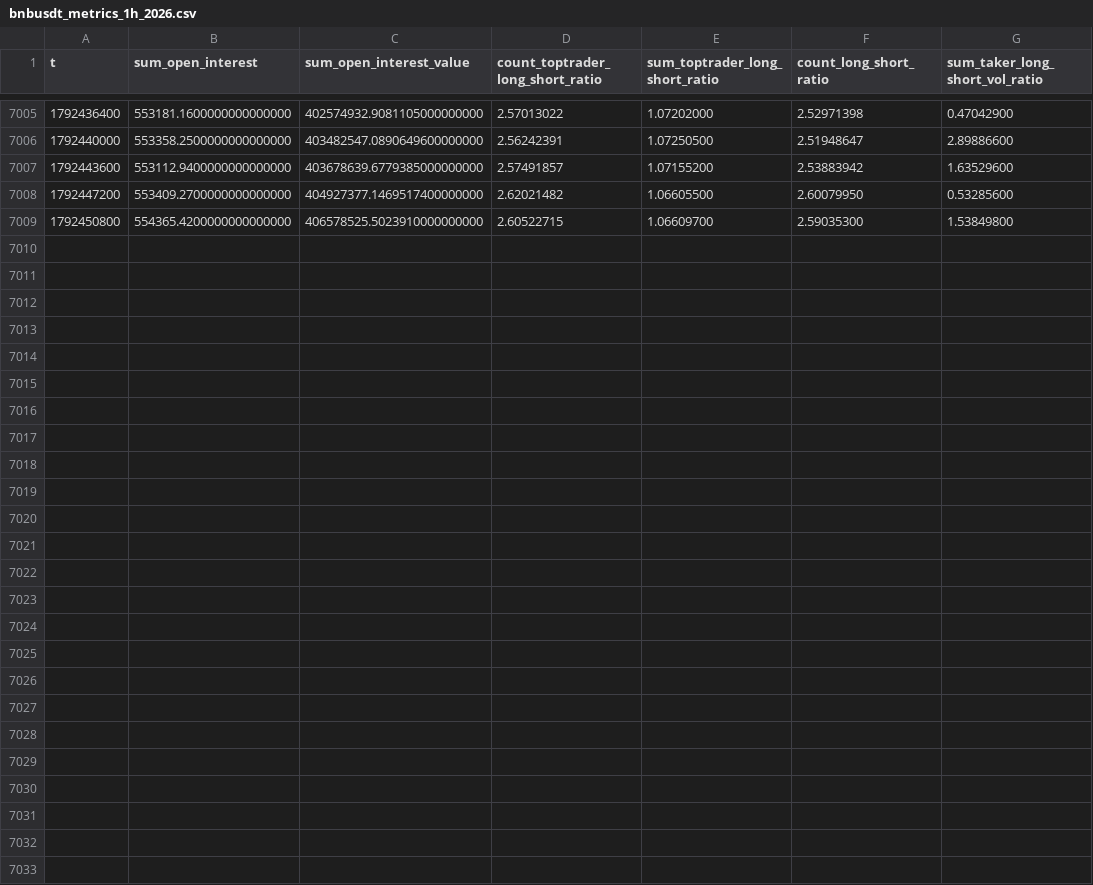
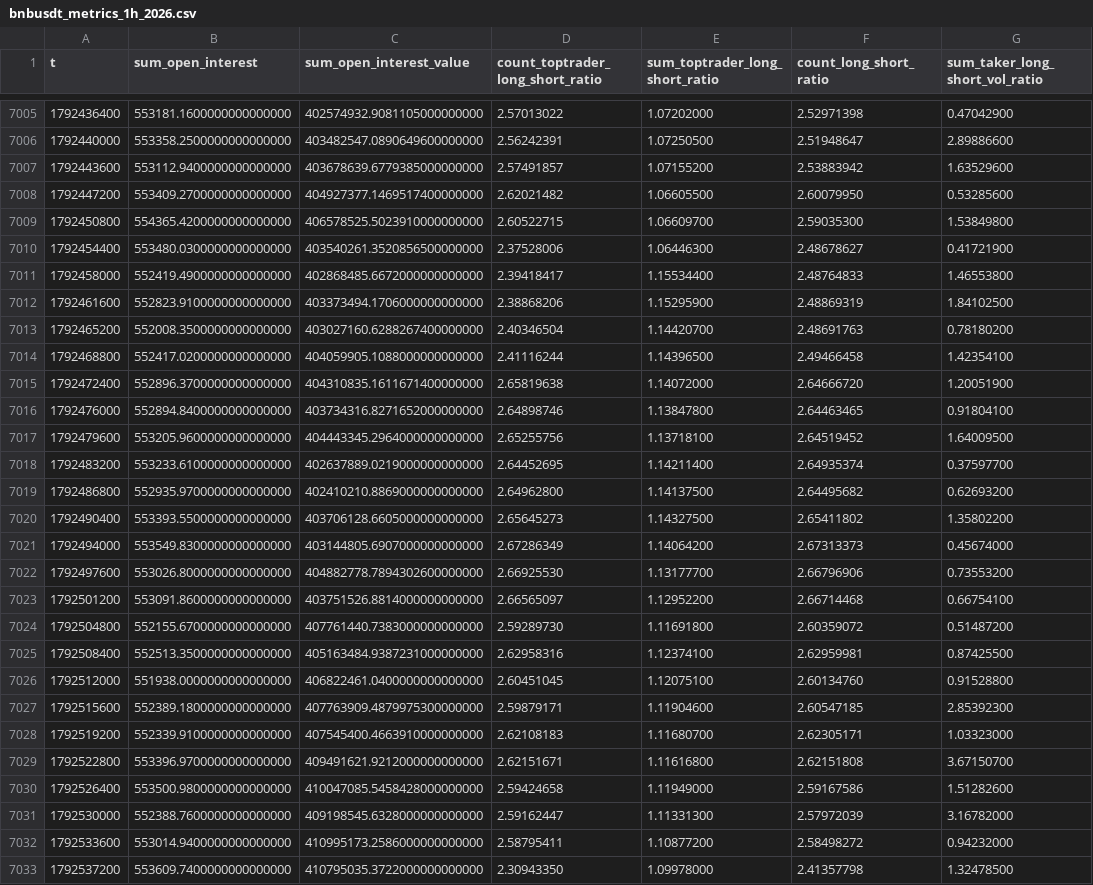
Before and after one commit to richardrank13-spec/atlas-data, a CSV file: data/binance/bnbusdt_metrics_1h_2026.csv, drawn as a sheet; only a part is shown, gaps mark what is left out; the diff names each change by its address in the sheet, - before the commit and + after, or states it on an @@ line.

```diff
--- a/data/binance/bnbusdt_metrics_1h_2026.csv
+++ b/data/binance/bnbusdt_metrics_1h_2026.csv
+row 7010: 1792454400 | 553480.0300000000000000 | 403540261.3520856500000000 | 2.37528006 | 1.06446300 | 2.48678627 | 0.41721900
+row 7011: 1792458000 | 552419.4900000000000000 | 402868485.6672000000000000 | 2.39418417 | 1.15534400 | 2.48764833 | 1.46553800
+row 7012: 1792461600 | 552823.9100000000000000 | 403373494.1706000000000000 | 2.38868206 | 1.15295900 | 2.48869319 | 1.84102500
+row 7013: 1792465200 | 552008.3500000000000000 | 403027160.6288267400000000 | 2.40346504 | 1.14420700 | 2.48691763 | 0.78180200
+row 7014: 1792468800 | 552417.0200000000000000 | 404059905.1088000000000000 | 2.41116244 | 1.14396500 | 2.49466458 | 1.42354100
+row 7015: 1792472400 | 552896.3700000000000000 | 404310835.1611671400000000 | 2.65819638 | 1.14072000 | 2.64666720 | 1.20051900
+row 7016: 1792476000 | 552894.8400000000000000 | 403734316.8271652000000000 | 2.64898746 | 1.13847800 | 2.64463465 | 0.91804100
+row 7017: 1792479600 | 553205.9600000000000000 | 404443345.2964000000000000 | 2.65255756 | 1.13718100 | 2.64519452 | 1.64009500
+row 7018: 1792483200 | 553233.6100000000000000 | 402637889.0219000000000000 | 2.64452695 | 1.14211400 | 2.64935374 | 0.37597700
+row 7019: 1792486800 | 552935.9700000000000000 | 402410210.8869000000000000 | 2.64962800 | 1.14137500 | 2.64495682 | 0.62693200
+row 7020: 1792490400 | 553393.5500000000000000 | 403706128.6605000000000000 | 2.65645273 | 1.14327500 | 2.65411802 | 1.35802200
+row 7021: 1792494000 | 553549.8300000000000000 | 403144805.6907000000000000 | 2.67286349 | 1.14064200 | 2.67313373 | 0.45674000
+row 7022: 1792497600 | 553026.8000000000000000 | 404882778.7894302600000000 | 2.66925530 | 1.13177700 | 2.66796906 | 0.73553200
+row 7023: 1792501200 | 553091.8600000000000000 | 403751526.8814000000000000 | 2.66565097 | 1.12952200 | 2.66714468 | 0.66754100
+row 7024: 1792504800 | 552155.6700000000000000 | 407761440.7383000000000000 | 2.59289730 | 1.11691800 | 2.60359072 | 0.51487200
+row 7025: 1792508400 | 552513.3500000000000000 | 405163484.9387231000000000 | 2.62958316 | 1.12374100 | 2.62959981 | 0.87425500
+row 7026: 1792512000 | 551938.0000000000000000 | 406822461.0400000000000000 | 2.60451045 | 1.12075100 | 2.60134760 | 0.91528800
+row 7027: 1792515600 | 552389.1800000000000000 | 407763909.4879975300000000 | 2.59879171 | 1.11904600 | 2.60547185 | 2.85392300
+row 7028: 1792519200 | 552339.9100000000000000 | 407545400.4663910000000000 | 2.62108183 | 1.11680700 | 2.62305171 | 1.03323000
+row 7029: 1792522800 | 553396.9700000000000000 | 409491621.9212000000000000 | 2.62151671 | 1.11616800 | 2.62151808 | 3.67150700
+row 7030: 1792526400 | 553500.9800000000000000 | 410047085.5458428000000000 | 2.59424658 | 1.11949000 | 2.59167586 | 1.51282600
+row 7031: 1792530000 | 552388.7600000000000000 | 409198545.6328000000000000 | 2.59162447 | 1.11331300 | 2.57972039 | 3.16782000
+row 7032: 1792533600 | 553014.9400000000000000 | 410995173.2586000000000000 | 2.58795411 | 1.10877200 | 2.58498272 | 0.94232000
+row 7033: 1792537200 | 553609.7400000000000000 | 410795035.3722000000000000 | 2.30943350 | 1.09978000 | 2.41357798 | 1.32478500
```
Also changed, not shown: data/binance/btcusdt_metrics_1h_2026.csv, data/binance/ethusdt_metrics_1h_2026.csv, 1 other file.
